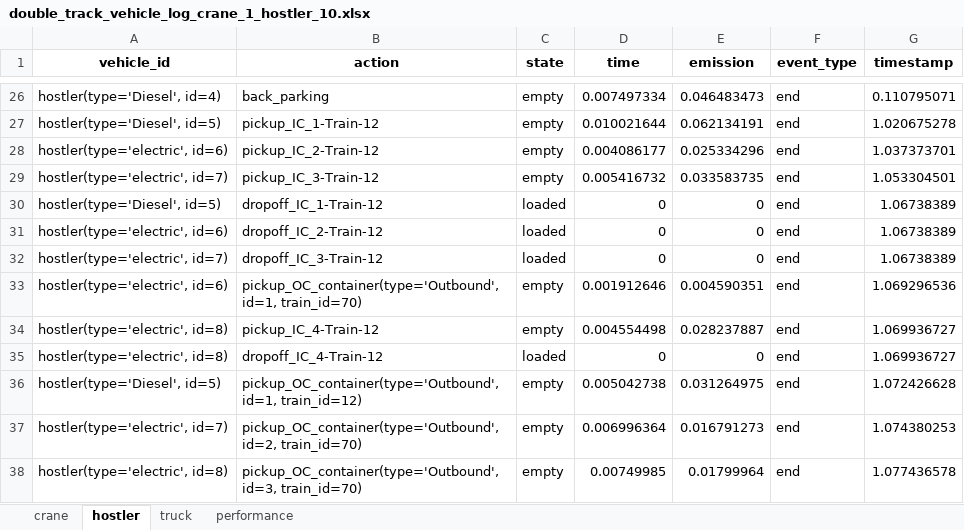
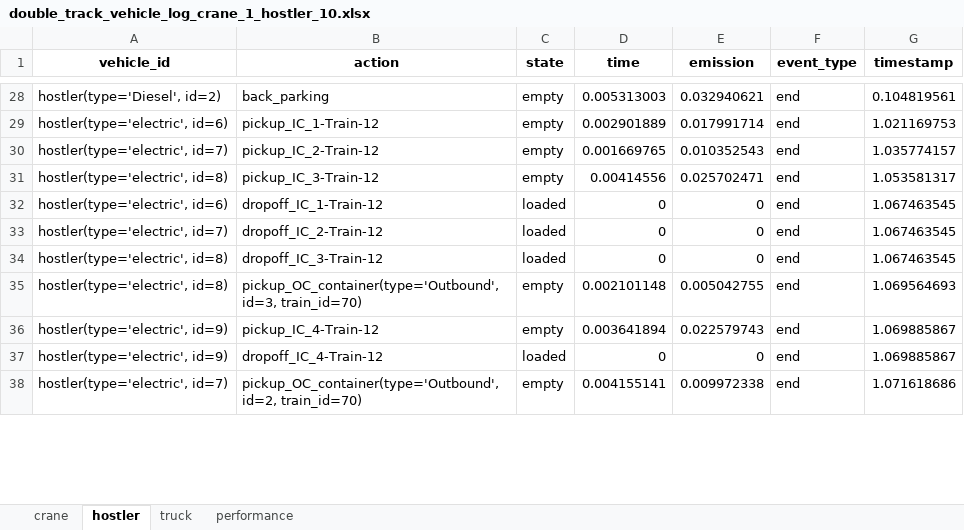
Before and after one commit to NREL/altrios, an Excel workbook: python/demos/double_track_results/double_track_vehicle_log_crane_1_hostler_10.xlsx, sheet hostler, drawn as a sheet; only a part is shown, gaps mark what is left out; values as stored, in another font and other column widths than the file's, no borders; removed rows and columns are numbered as before the commit, all else as after; the diff covers the shown part only; the diff names each change by its address in the sheet, - before the commit and + after, or states it on an @@ line.

```diff
--- a/python/demos/double_track_results/double_track_vehicle_log_crane_1_hostler_10.xlsx (sheet hostler)
+++ b/python/demos/double_track_results/double_track_vehicle_log_crane_1_hostler_10.xlsx (sheet hostler)
-A28 (vehicle_id): hostler(type='Diesel', id=4)
+A28 (vehicle_id): hostler(type='Diesel', id=2)
-D28 (time): 0.007497334
+D28 (time): 0.005313003
-E28 (emission): 0.046483473
+E28 (emission): 0.032940621
-G28 (timestamp): 0.110795071
+G28 (timestamp): 0.104819561
-row 27: hostler(type='Diesel', id=5) | pickup_IC_1-Train-12 | empty | 0.010021644 | 0.062134191 | end | 1.020675278
-B29 (action): pickup_IC_2-Train-12
+B29 (action): pickup_IC_1-Train-12
-D29 (time): 0.004086177
+D29 (time): 0.002901889
-E29 (emission): 0.025334296
+E29 (emission): 0.017991714
-G29 (timestamp): 1.037373701
+G29 (timestamp): 1.021169753
-B30 (action): pickup_IC_3-Train-12
+B30 (action): pickup_IC_2-Train-12
-D30 (time): 0.005416732
+D30 (time): 0.001669765
-E30 (emission): 0.033583735
+E30 (emission): 0.010352543
-G30 (timestamp): 1.053304501
+G30 (timestamp): 1.035774157
-row 30: hostler(type='Diesel', id=5) | dropoff_IC_1-Train-12 | loaded | 0 | 0 | end | 1.06738389
+row 31: hostler(type='electric', id=8) | pickup_IC_3-Train-12 | empty | 0.00414556 | 0.025702471 | end | 1.053581317
-B32 (action): dropoff_IC_2-Train-12
+B32 (action): dropoff_IC_1-Train-12
-G32:G33 (timestamp): 1.06738389
+G32:G33 (timestamp): 1.067463545
-B33 (action): dropoff_IC_3-Train-12
+B33 (action): dropoff_IC_2-Train-12
-row 33: hostler(type='electric', id=6) | pickup_OC_container(type='Outbound', id=1, train_id=70) | empty | 0.001912646 | 0.004590351 | end | 1.069296536
-row 34: hostler(type='electric', id=8) | pickup_IC_4-Train-12 | empty | 0.004554498 | 0.028237887 | end | 1.069936727
-B34 (action): dropoff_IC_4-Train-12
+B34 (action): dropoff_IC_3-Train-12
-G34 (timestamp): 1.069936727
+G34 (timestamp): 1.067463545
-row 36: hostler(type='Diesel', id=5) | pickup_OC_container(type='Outbound', id=1, train_id=12) | empty | 0.005042738 | 0.031264975 | end | 1.072426628
-row 37: hostler(type='electric', id=7) | pickup_OC_container(type='Outbound', id=2, train_id=70) | empty | 0.006996364 | 0.016791273 | end | 1.074380253
-D35 (time): 0.00749985
+D35 (time): 0.002101148
-E35 (emission): 0.01799964
+E35 (emission): 0.005042755
-G35 (timestamp): 1.077436578
+G35 (timestamp): 1.069564693
+row 36: hostler(type='electric', id=9) | pickup_IC_4-Train-12 | empty | 0.003641894 | 0.022579743 | end | 1.069885867
+row 37: hostler(type='electric', id=9) | dropoff_IC_4-Train-12 | loaded | 0 | 0 | end | 1.069885867
+row 38: hostler(type='electric', id=7) | pickup_OC_container(type='Outbound', id=2, train_id=70) | empty | 0.004155141 | 0.009972338 | end | 1.071618686
```
Also changed, not shown: 14 added rows, 13 removed rows and 95 edited cells elsewhere in this sheet, sheet truck, sheet crane, sheet performance, python/demos/double_track_results/double_track_simulation_crane_1_hostler_10.xlsx, 3 other files.
